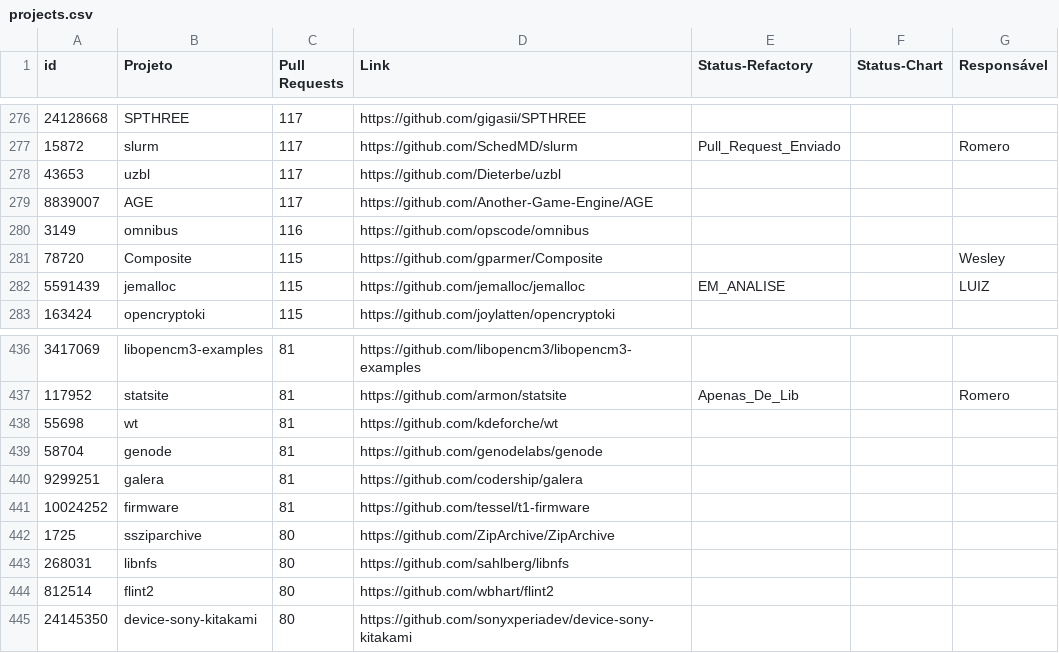
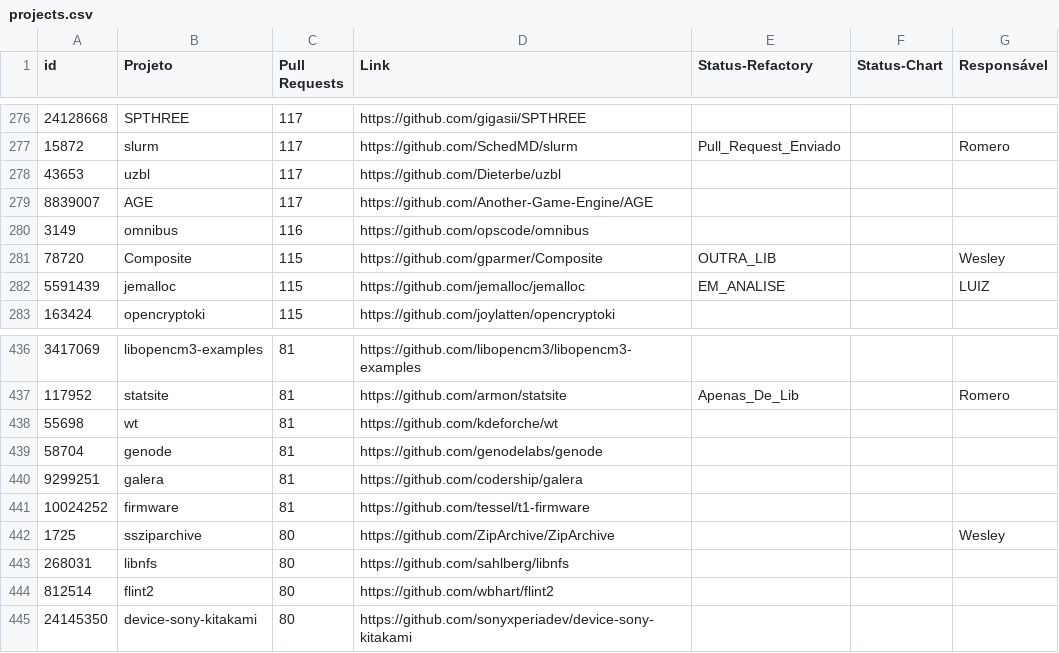
Before and after one commit to flaviommedeiros/cprojects, a CSV file: projects.csv, drawn as a sheet; only a part is shown, gaps mark what is left out.

Commit message:
Update csv.

```diff
--- a/projects.csv
+++ b/projects.csv
@@ -280,3 +280,3 @@ id,Projeto,Pull Requests,Link,Status-Refactory,Status-Chart,Responsável
 3149,omnibus,116,https://github.com/opscode/omnibus,,,
-78720,Composite,115,https://github.com/gparmer/Composite,,,Wesley
+78720,Composite,115,https://github.com/gparmer/Composite,OUTRA_LIB ,,Wesley
 5591439,jemalloc,115,https://github.com/jemalloc/jemalloc,EM_ANALISE,,LUIZ
@@ -441,3 +441,3 @@ id,Projeto,Pull Requests,Link,Status-Refactory,Status-Chart,Responsável
 10024252,firmware,81,https://github.com/tessel/t1-firmware,,,
-1725,ssziparchive,80,https://github.com/ZipArchive/ZipArchive,,,
+1725,ssziparchive,80,https://github.com/ZipArchive/ZipArchive,,,Wesley
 268031,libnfs,80,https://github.com/sahlberg/libnfs,,,
```
